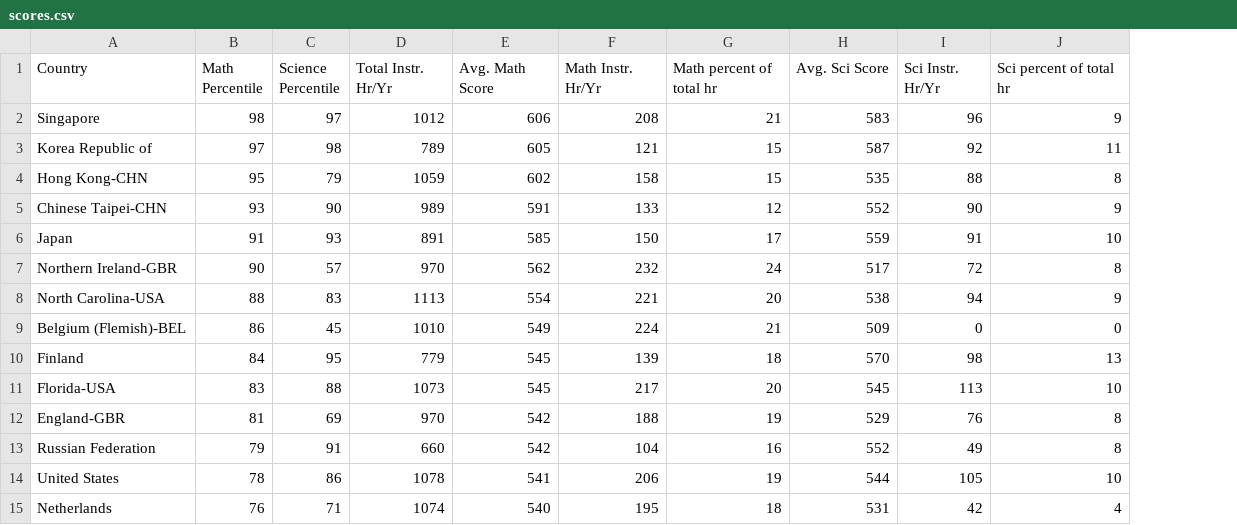
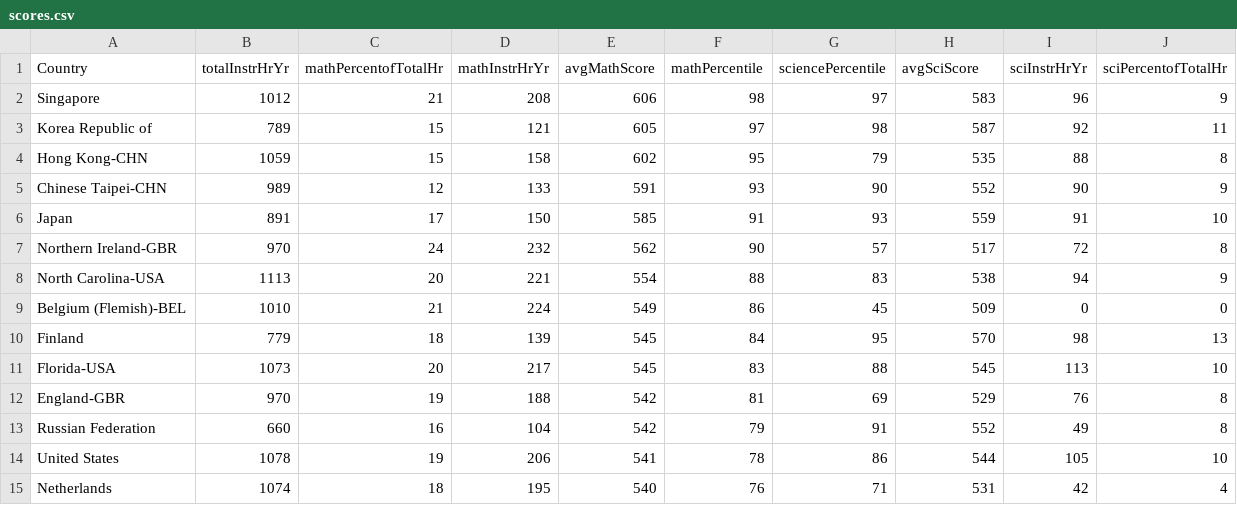
Before and after one commit to mnyre/mnyre.github.io, a CSV file: HW3/scores.csv, drawn as a sheet; only a part is shown; removed rows and columns are numbered as before the commit, all else as after; the diff covers the shown part only; the diff names each change by its address in the sheet, - before the commit and + after, or states it on an @@ line.

```diff
--- a/HW3/scores.csv
+++ b/HW3/scores.csv
-column B (Math Percentile), rows 2-15: 98 | 97 | 95 | 93 | 91 | 90 | 88 | 86 | 84 | 83 | 81 | 79 | 78 | 76
-column C (Science Percentile), rows 2-15: 97 | 98 | 79 | 90 | 93 | 57 | 83 | 45 | 95 | 88 | 69 | 91 | 86 | 71
+column C (mathPercentofTotalHr), rows 2-15: 21 | 15 | 15 | 12 | 17 | 24 | 20 | 21 | 18 | 20 | 19 | 16 | 19 | 18
+column D (mathInstrHrYr), rows 2-15: 208 | 121 | 158 | 133 | 150 | 232 | 221 | 224 | 139 | 217 | 188 | 104 | 206 | 195
-B1: Total Instr. Hr/Yr
+B1: totalInstrHrYr
-E1: Avg. Math Score
+E1: avgMathScore
-F1: Math Instr. Hr/Yr
+F1: mathPercentile
-G1: Math percent of total hr
+G1: sciencePercentile
-H1: Avg. Sci Score
+H1: avgSciScore
-I1: Sci Instr. Hr/Yr
+I1: sciInstrHrYr
-J1: Sci percent of total hr
+J1: sciPercentofTotalHr
-F2 (mathPercentile): 208
+F2 (mathPercentile): 98
-G2 (sciencePercentile): 21
+G2 (sciencePercentile): 97
-F3 (mathPercentile): 121
+F3 (mathPercentile): 97
-G3 (sciencePercentile): 15
+G3 (sciencePercentile): 98
-F4 (mathPercentile): 158
+F4 (mathPercentile): 95
-G4 (sciencePercentile): 15
+G4 (sciencePercentile): 79
-F5 (mathPercentile): 133
+F5 (mathPercentile): 93
-G5 (sciencePercentile): 12
+G5 (sciencePercentile): 90
-F6 (mathPercentile): 150
+F6 (mathPercentile): 91
-G6 (sciencePercentile): 17
+G6 (sciencePercentile): 93
-F7 (mathPercentile): 232
+F7 (mathPercentile): 90
-G7 (sciencePercentile): 24
+G7 (sciencePercentile): 57
-F8 (mathPercentile): 221
+F8 (mathPercentile): 88
-G8 (sciencePercentile): 20
+G8 (sciencePercentile): 83
-F9 (mathPercentile): 224
+F9 (mathPercentile): 86
-G9 (sciencePercentile): 21
+G9 (sciencePercentile): 45
-F10 (mathPercentile): 139
+F10 (mathPercentile): 84
-G10 (sciencePercentile): 18
+G10 (sciencePercentile): 95
-F11 (mathPercentile): 217
+F11 (mathPercentile): 83
-G11 (sciencePercentile): 20
+G11 (sciencePercentile): 88
-F12 (mathPercentile): 188
+F12 (mathPercentile): 81
-G12 (sciencePercentile): 19
+G12 (sciencePercentile): 69
-F13 (mathPercentile): 104
+F13 (mathPercentile): 79
-G13 (sciencePercentile): 16
+G13 (sciencePercentile): 91
-F14 (mathPercentile): 206
+F14 (mathPercentile): 78
-G14 (sciencePercentile): 19
+G14 (sciencePercentile): 86
-F15 (mathPercentile): 195
+F15 (mathPercentile): 76
-G15 (sciencePercentile): 18
+G15 (sciencePercentile): 71
```
Also changed, not shown: 85 edited cells elsewhere in this file, 3 other files.
